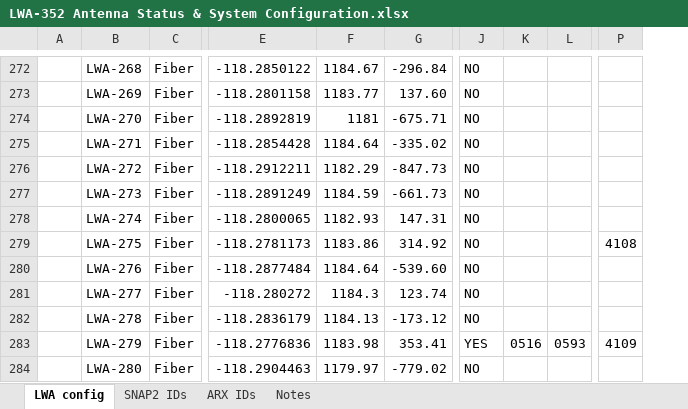
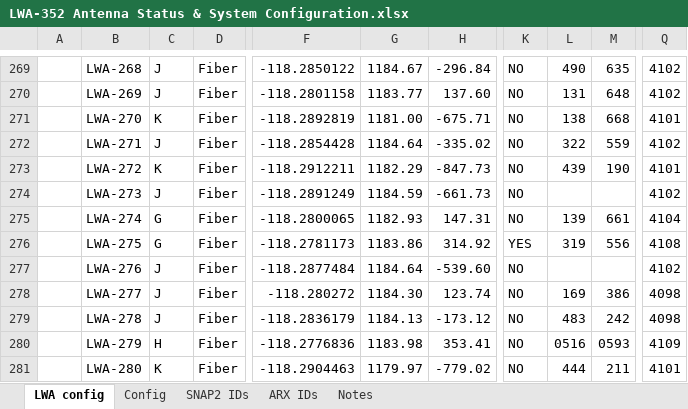
Before and after one commit to ovro-lwa/lwa-cfg, an Excel workbook: LWA-352 Antenna Status & System Configuration.xlsx, sheet LWA config, drawn as a sheet; only a part is shown, gaps mark what is left out; values as stored, in another font and other column widths than the file's, no cell formats; conditional formats not drawn; addresses are those after the commit; the diff covers the shown part only; the diff names each change by its address in the sheet, - before the commit and + after, or states it on an @@ line.

```diff
--- a/LWA-352 Antenna Status & System Configuration.xlsx (sheet LWA config)
+++ b/LWA-352 Antenna Status & System Configuration.xlsx (sheet LWA config)
@@ sheet tab unhidden: Config @@
+column C, rows 269-281: J | J | K | J | K | J | G | G | J | J | J | H | K
-L269: (empty)
+L269: 490
-M269: (empty)
+M269: 635
-Q269:Q270: (empty)
+Q269:Q270: 4102
-L270: (empty)
+L270: 131
-M270: (empty)
+M270: 648
-G271: 1181
+G271: 1181.00
-L271: (empty)
+L271: 138
-M271: (empty)
+M271: 668
-Q271: (empty)
+Q271: 4101
-L272: (empty)
+L272: 322
-M272: (empty)
+M272: 559
-Q272: (empty)
+Q272: 4102
-L273: (empty)
+L273: 439
-M273: (empty)
+M273: 190
-Q273: (empty)
+Q273: 4101
-Q274: (empty)
+Q274: 4102
-L275: (empty)
+L275: 139
-M275: (empty)
+M275: 661
-Q275: (empty)
+Q275: 4104
-K276: NO
+K276: YES
-L276: (empty)
+L276: 319
-M276: (empty)
+M276: 556
-Q277: (empty)
+Q277: 4102
-G278: 1184.3
+G278: 1184.30
-L278: (empty)
+L278: 169
-M278: (empty)
+M278: 386
-Q278:Q279: (empty)
+Q278:Q279: 4098
-L279: (empty)
+L279: 483
-M279: (empty)
+M279: 242
-K280: YES
+K280: NO
-L281: (empty)
+L281: 444
-M281: (empty)
+M281: 211
-Q281: (empty)
+Q281: 4101
```
Also changed, not shown: 3 removed rows, 1 hidden or unhidden row and 302 edited cells elsewhere in this sheet, cell formats, formulas that keep their value.
